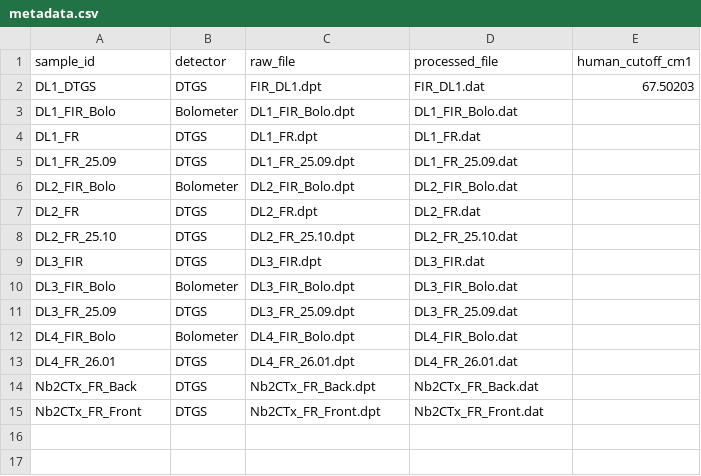
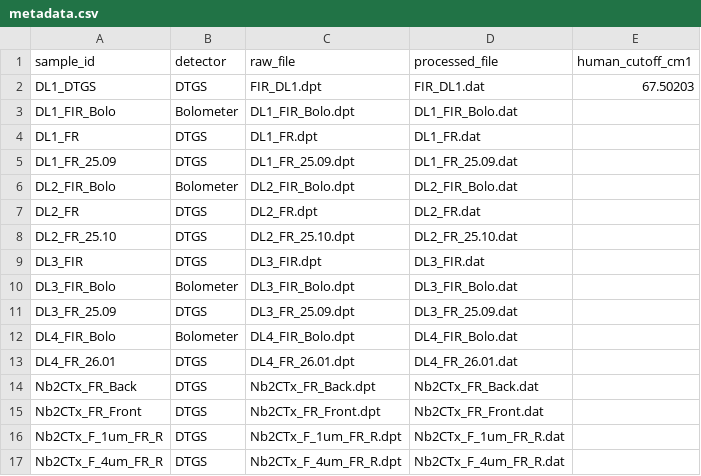
Before and after one commit to whisperinggallery/FTIR_ML_Cutoff, a CSV file: data/metadata.csv, drawn as a sheet; the diff names each change by its address in the sheet, - before the commit and + after, or states it on an @@ line.

Commit message:
Sync FTIR measurement data

```diff
--- a/data/metadata.csv
+++ b/data/metadata.csv
+row 16: Nb2CTx_F_1um_FR_R | DTGS | Nb2CTx_F_1um_FR_R.dpt | Nb2CTx_F_1um_FR_R.dat
+row 17: Nb2CTx_F_4um_FR_R | DTGS | Nb2CTx_F_4um_FR_R.dpt | Nb2CTx_F_4um_FR_R.dat
```
Also changed, not shown: 4 other files.
